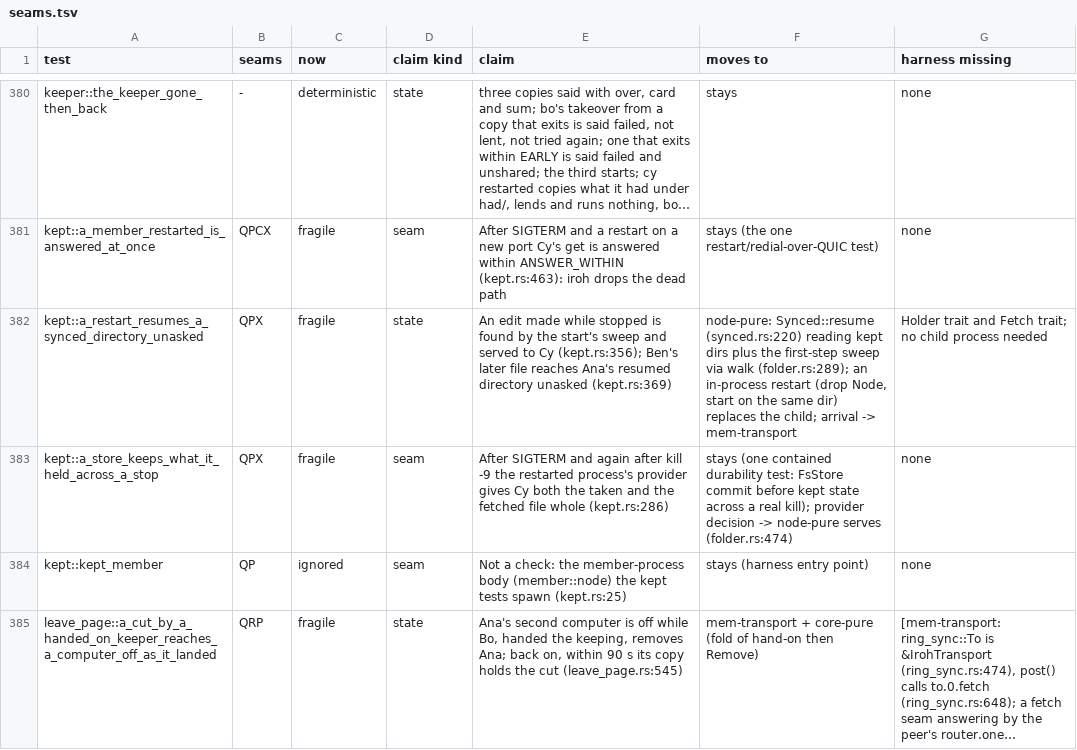
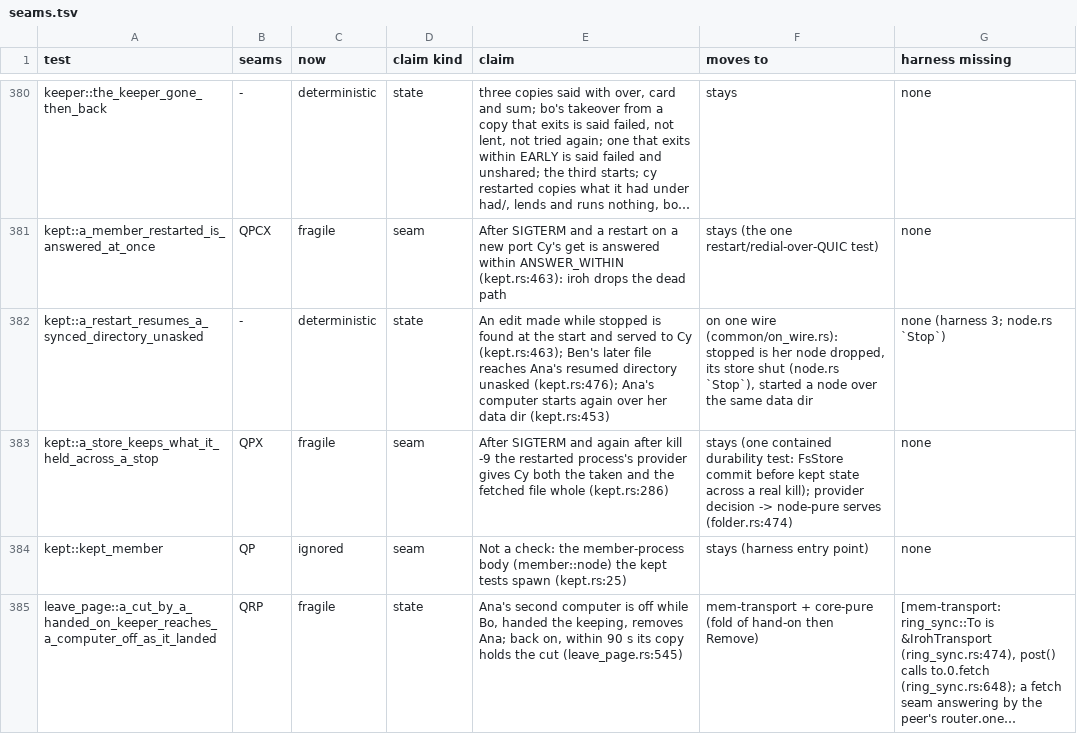
Before and after one commit to alexsbryan/svrngs, a TSV file: docs/seams.tsv, drawn as a sheet; only a part is shown, gaps mark what is left out; long unchanged cells end in …; the diff names each change by its address in the sheet, - before the commit and + after, or states it on an @@ line.

Commit message:
kept: retire the restart's QUIC copy; its claims are the wire's
kept.rs: `a_restart_resumes_a_synced_directory_unasked` over member
processes and QUIC retired; its copy on one wire takes its name, with the
QUIC copy's doc, less the plant that no longer turns either red (the
previous commit). `watched`, which only it asked, gone. Every assertion
held by the wire's copy: the edit while stopped served to Cy
(kept.rs:463), Ben's file reaching Ana unasked (:476).

Kept over QUIC, saying why:
- a_store_keeps_what_it_held_across_a_stop: its claim is the store's
  bytes across a real SIGTERM and `kill -9` of a process; a node dropped
  in this process shuts its store cleanly, which is not that.
- a_member_restarted_is_answered_at_once: its claim is iroh dropping a
  dead process's path (Q's own seam).

cargo test -p svrngs-node --test kept: 3 passed, 1 ignored (the member
body), in 2.8 s.

docs/seams.tsv: the restart's row deterministic, no seam. docs/CHECKS.md:
unit 6 at 87 done; the share by the map at 1c33d4ff's count, 603 of 957
(63.0%) crossing no seam, P 340, Q 319.

```diff
--- a/docs/seams.tsv
+++ b/docs/seams.tsv
-B382 (seams): QPX
+B382 (seams): -
-C382 (now): fragile
+C382 (now): deterministic
-E382 (claim): …is found by the start's sweep and served to Cy (kept.rs:356); Ben's later file reaches Ana's resumed directory unasked (kept.rs:369)
+E382 (claim): …is found at the start and served to Cy (kept.rs:463); Ben's later file reaches Ana's resumed directory unasked (kept.rs:476); Ana's computer starts again over her data dir (kept.rs:453)
-F382 (moves to): node-pure: Synced::resume (synced.rs:220) reading kept dirs plus the first-step sweep via walk (folder.rs:289); an in-process restart (drop Node, start on the same dir) replaces the child; arrival -> mem-transport
+F382 (moves to): on one wire (common/on_wire.rs): stopped is her node dropped, its store shut (node.rs `Stop`), started a node over the same data dir
-G382 (harness missing): Holder trait and Fetch trait; no child process needed
+G382 (harness missing): none (harness 3; node.rs `Stop`)
```
Also changed, not shown: 2 other files.
